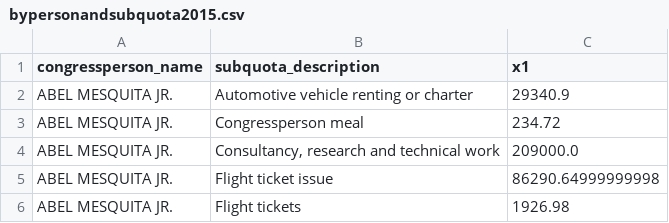
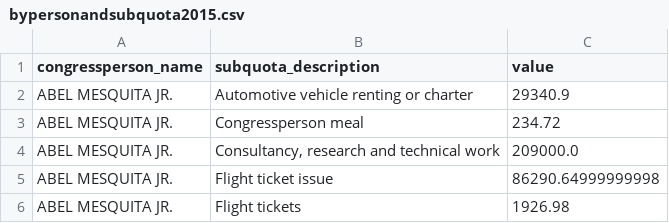
Before and after one commit to pmargreff/de-olho-neles, a CSV file: data/bypersonandsubquota2015.csv, drawn as a sheet; only a part is shown.

```diff
--- a/data/bypersonandsubquota2015.csv
+++ b/data/bypersonandsubquota2015.csv
@@ -1,2 +1,2 @@
-"congressperson_name","subquota_description","x1"
+"congressperson_name","subquota_description","value"
 "ABEL MESQUITA JR.","Automotive vehicle renting or charter",29340.9
```
Also changed, not shown: 7 other files.
